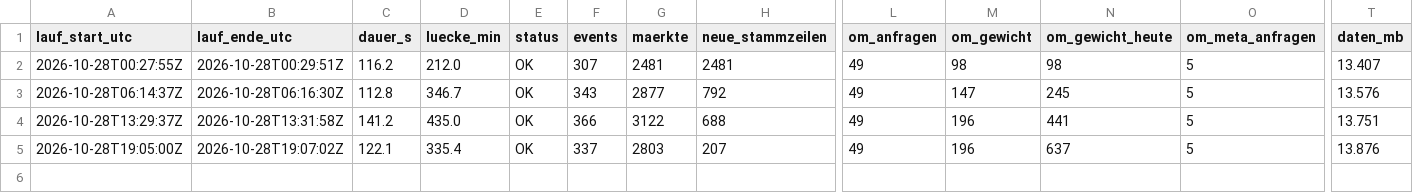
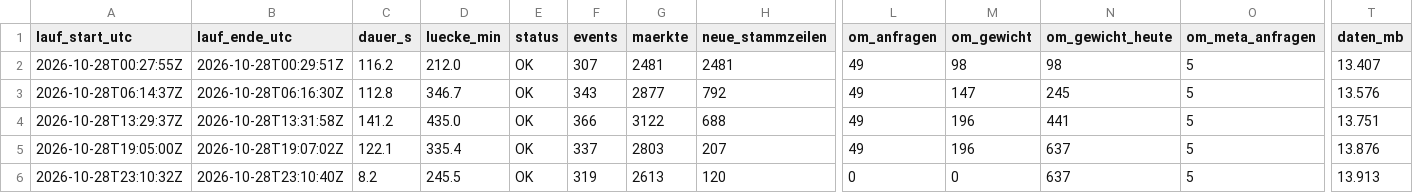
Before and after one commit to Jubosaurus/polymarket-wetterbot, a CSV file: daten/2026-10-28/laufzeit.csv, drawn as a sheet; only a part is shown, gaps mark what is left out; rows hold the shown columns only; the diff names each change by its address in the sheet, - before the commit and + after, or states it on an @@ line.

```diff
--- a/daten/2026-10-28/laufzeit.csv
+++ b/daten/2026-10-28/laufzeit.csv
+row 6: 2026-10-28T23:10:32Z | 2026-10-28T23:10:40Z | 8.2 | 245.5 | OK | 319 | 2613 | 120 | 0 | 0 | 637 | 5 | 13.913
```
Also changed, not shown: 3 other files.
